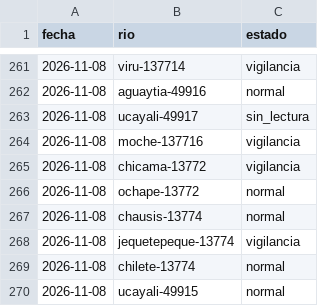
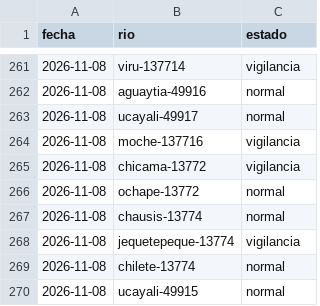
Before and after one commit to andresffigueroaa-blip/ensoperu, a CSV file: sitio/datos/rios/historial.csv, drawn as a sheet; only a part is shown, gaps mark what is left out.

```diff
--- a/sitio/datos/rios/historial.csv
+++ b/sitio/datos/rios/historial.csv
@@ -262,3 +262,3 @@ fecha,rio,estado
 2026-11-08,aguaytia-49916,normal
-2026-11-08,ucayali-49917,sin_lectura
+2026-11-08,ucayali-49917,normal
 2026-11-08,moche-137716,vigilancia
```
Also changed, not shown: sitio/datos/rios/historial_estaciones.csv, 10 other files.
